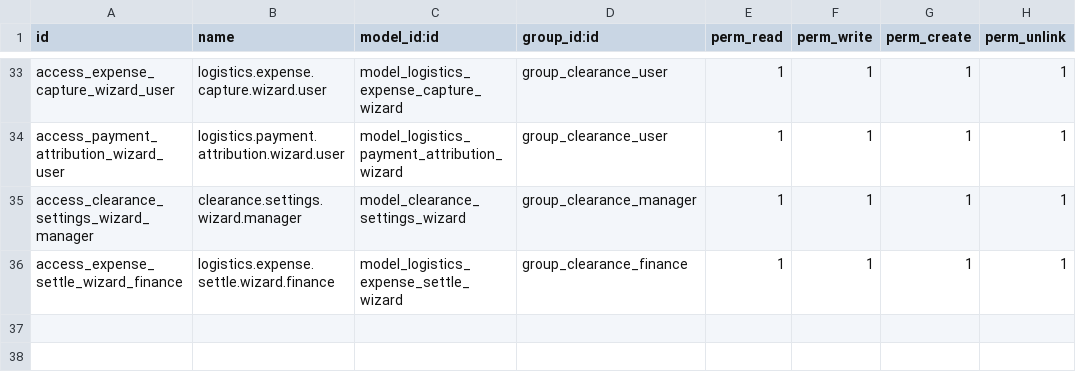
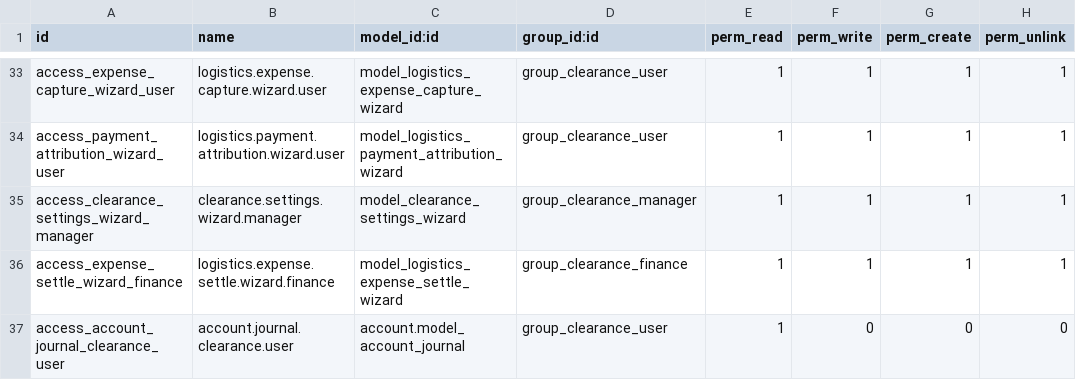
Before and after one commit to Nekoutb/odoo_elite_ad, a CSV file: addons/elite_clearance/security/ir.model.access.csv, drawn as a sheet; only a part is shown, gaps mark what is left out.

```diff
--- a/addons/elite_clearance/security/ir.model.access.csv
+++ b/addons/elite_clearance/security/ir.model.access.csv
@@ -36 +36,2 @@ access_clearance_settings_wizard_manager,clearance.settings.wizard.manager,model
 access_expense_settle_wizard_finance,logistics.expense.settle.wizard.finance,model_logistics_expense_settle_wizard,group_clearance_finance,1,1,1,1
+access_account_journal_clearance_user,account.journal.clearance.user,account.model_account_journal,group_clearance_user,1,0,0,0
```
Also changed, not shown: 2 other files.
